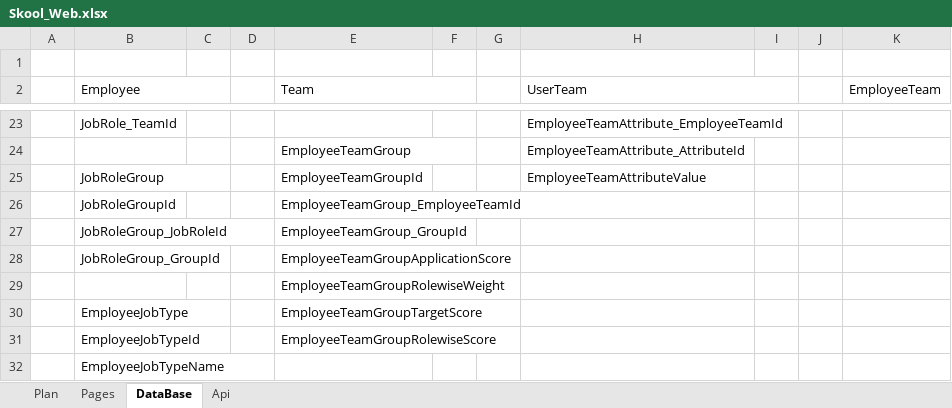
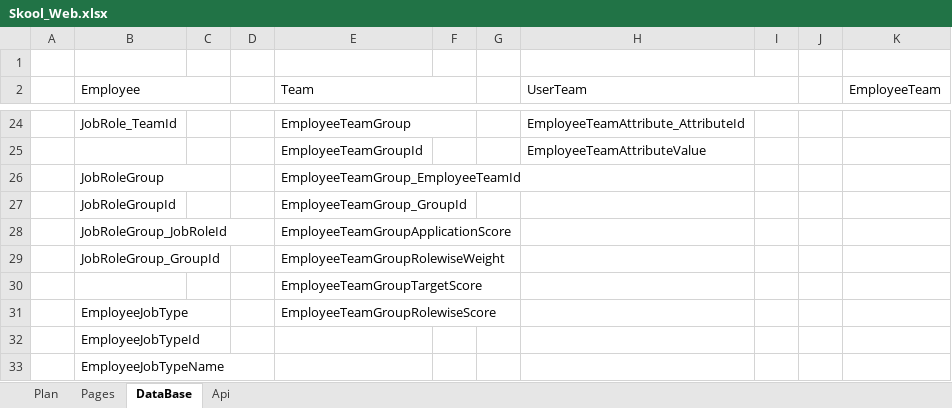
Before and after one commit to Sayan-Nandi/SKOOL, an Excel workbook: Documents/Skool_Web.xlsx, sheet DataBase, drawn as a sheet; only a part is shown, gaps mark what is left out; values as stored, in another font and other column widths than the file's, no cell formats; removed rows and columns are numbered as before the commit, all else as after; the diff covers the shown part only; the diff names each change by its address in the sheet, - before the commit and + after, or states it on an @@ line.

```diff
--- a/Documents/Skool_Web.xlsx (sheet DataBase)
+++ b/Documents/Skool_Web.xlsx (sheet DataBase)
-E24 (Team): (empty)
+E24 (Team): EmployeeTeamGroup
+E24:F24 merged
-H24 (UserTeam): EmployeeTeamAttribute_EmployeeTeamId
+H24 (UserTeam): EmployeeTeamAttribute_AttributeId
-E25 (Team): EmployeeTeamGroup
+E25 (Team): EmployeeTeamGroupId
-E24:F24 merged
-H25 (UserTeam): EmployeeTeamAttribute_AttributeId
+H25 (UserTeam): EmployeeTeamAttributeValue
-E26 (Team): EmployeeTeamGroupId
+E26 (Team): EmployeeTeamGroup_EmployeeTeamId
-H26 (UserTeam): EmployeeTeamAttributeValue
+H26 (UserTeam): (empty)
-E27 (Team): EmployeeTeamGroup_EmployeeTeamId
+E27 (Team): EmployeeTeamGroup_GroupId
-E28 (Team): EmployeeTeamGroup_GroupId
+E28 (Team): EmployeeTeamGroupApplicationScore
-E29 (Team): EmployeeTeamGroupApplicationScore
+E29 (Team): EmployeeTeamGroupRolewiseWeight
-E30 (Team): EmployeeTeamGroupRolewiseWeight
+E30 (Team): EmployeeTeamGroupTargetScore
-E31 (Team): EmployeeTeamGroupTargetScore
+E31 (Team): EmployeeTeamGroupRolewiseScore
-E32 (Team): EmployeeTeamGroupRolewiseScore
+E32 (Team): (empty)
```
Also changed, not shown: 4 added rows, 3 removed rows, 44 edited cells and merged cells elsewhere in this sheet, cell formats, 10 other files.
